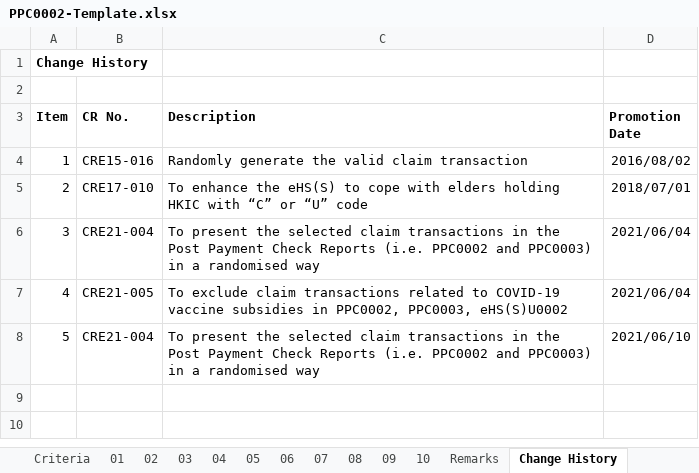
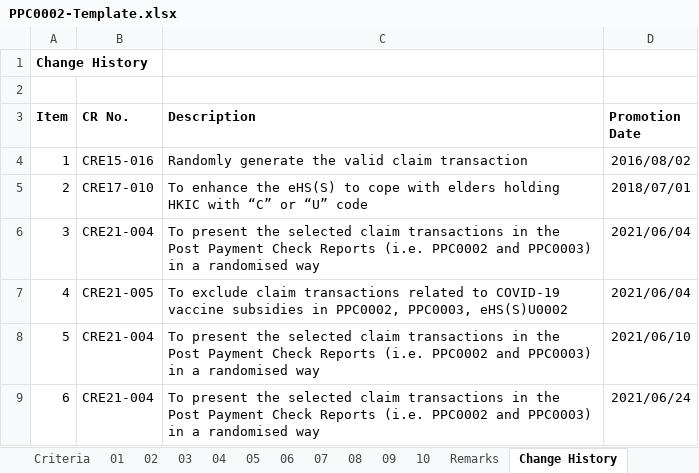
Before and after one commit to ethancyf/ethancyf, an Excel workbook: EHS2019/EHS/ExcelGenerator/Template/PPC0002-Template.xlsx, sheet Change History, drawn as a sheet; values as stored, in another font and other column widths than the file's, no borders; the diff names each change by its address in the sheet, - before the commit and + after, or states it on an @@ line.

```diff
--- a/EHS2019/EHS/ExcelGenerator/Template/PPC0002-Template.xlsx (sheet Change History)
+++ b/EHS2019/EHS/ExcelGenerator/Template/PPC0002-Template.xlsx (sheet Change History)
+row 9: 6 | CRE21-004 | To present the selected claim transactions in the Post Payment Check Reports (i.e. PPC0002 and PPC0003) in a randomised way | 2021/06/24
```
Also changed, not shown: EHS2019/EHS/ExcelGenerator/Template/PPC0003-Template.xlsx, 2 other files.
